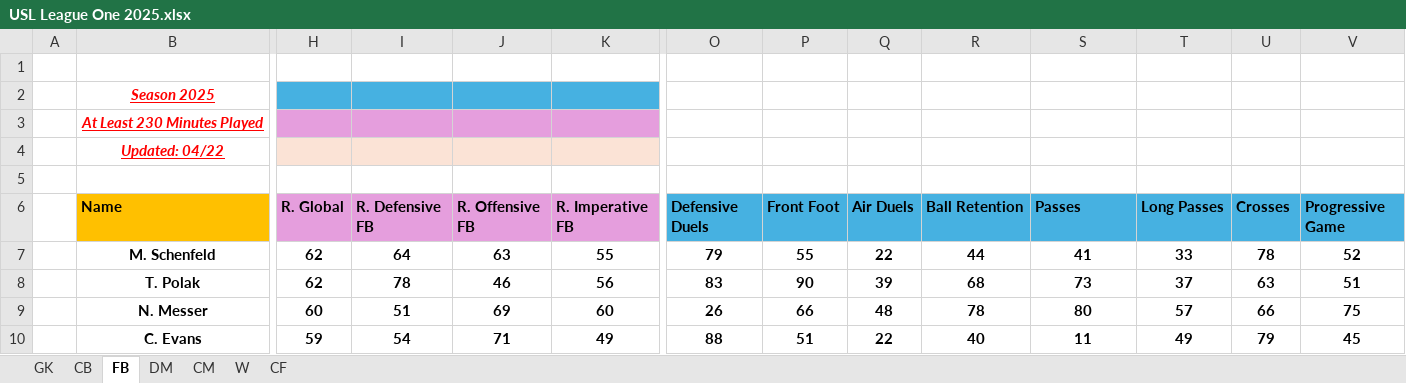
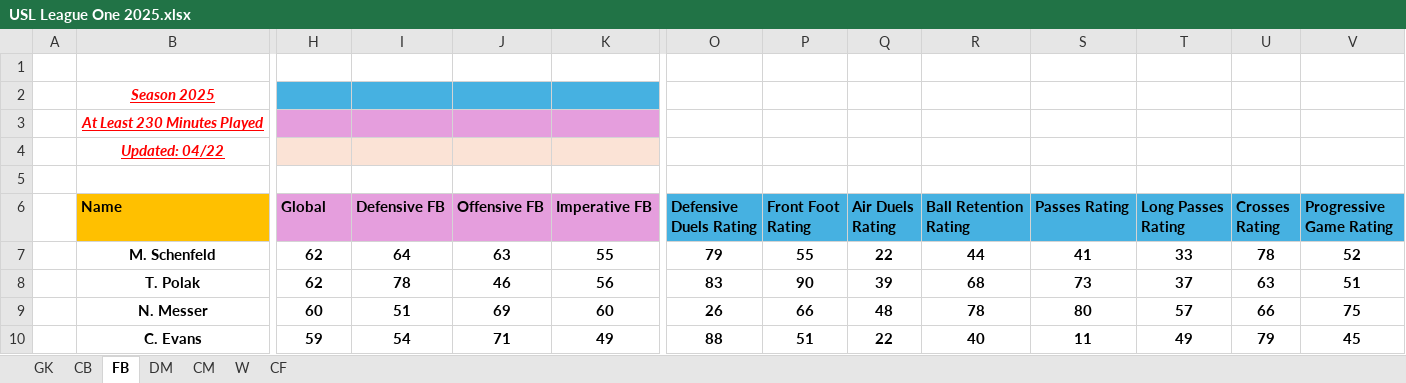
Before and after one commit to Lucho2107/Scouting-Dashobard, an Excel workbook: USL League One 2025.xlsx, sheet FB, drawn as a sheet; only a part is shown, gaps mark what is left out; values as stored, in another font and other column widths than the file's, no borders; conditional formats and table styles not drawn; the diff covers the shown part only; the diff names each change by its address in the sheet, - before the commit and + after, or states it on an @@ line.

```diff
--- a/USL League One 2025.xlsx (sheet FB)
+++ b/USL League One 2025.xlsx (sheet FB)
-H6: R. Global
+H6: Global
-I6: R. Defensive FB
+I6: Defensive FB
-J6: R. Offensive FB
+J6: Offensive FB
-K6: R. Imperative FB
+K6: Imperative FB
-O6: Defensive Duels
+O6: Defensive Duels Rating
-P6: Front Foot
+P6: Front Foot Rating
-Q6: Air Duels
+Q6: Air Duels Rating
-R6: Ball Retention
+R6: Ball Retention Rating
-S6: Passes
+S6: Passes Rating
-T6: Long Passes
+T6: Long Passes Rating
-U6: Crosses
+U6: Crosses Rating
-V6: Progressive Game
+V6: Progressive Game Rating
```
Also changed, not shown: 11 edited cells elsewhere in this sheet, sheet CF, sheet CB, sheet CM, sheet W, sheet DM.
